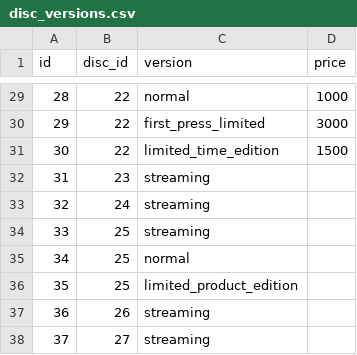
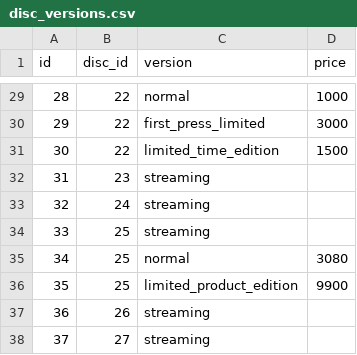
Before and after one commit to shimada-ryuga-56a/people1_history, a CSV file: db/csv/disc_versions.csv, drawn as a sheet; only a part is shown, gaps mark what is left out.

Commit message:
fix: 星巡り、君に金星 値段追記

```diff
--- a/db/csv/disc_versions.csv
+++ b/db/csv/disc_versions.csv
@@ -34,4 +34,4 @@ id,disc_id,version,price
 33,25,streaming,
-34,25,normal,
-35,25,limited_product_edition,
+34,25,normal,3080
+35,25,limited_product_edition,9900
 36,26,streaming,
```
